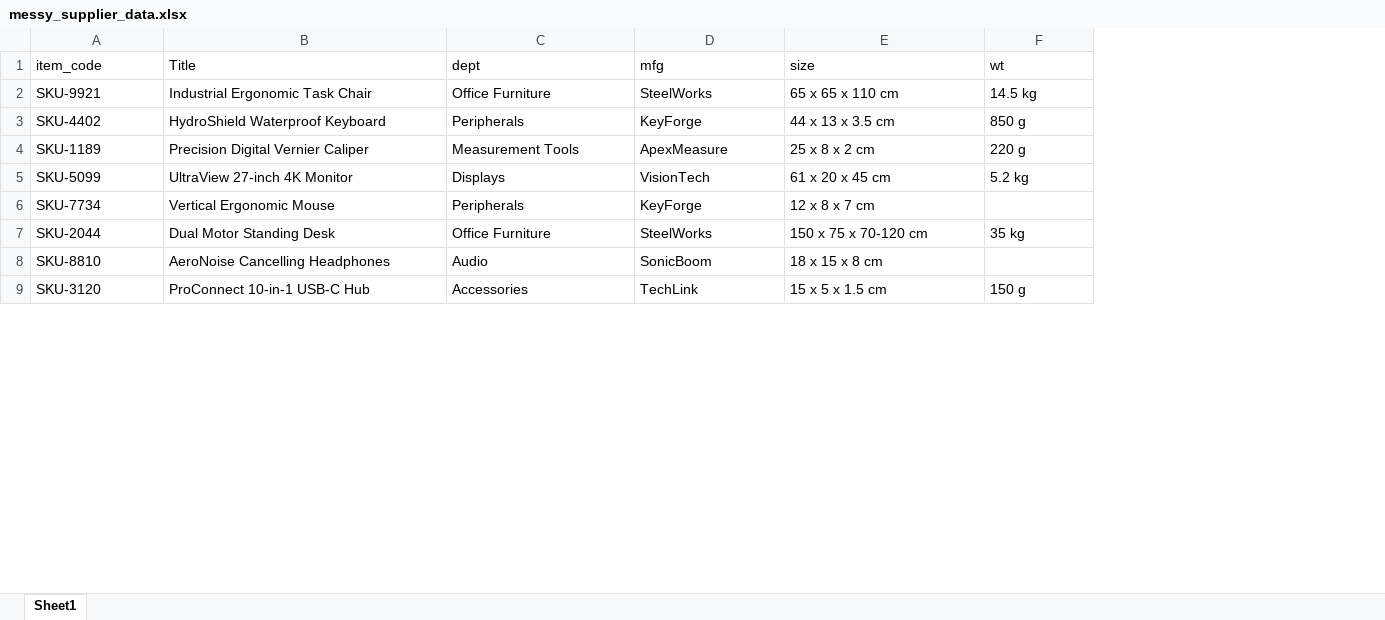
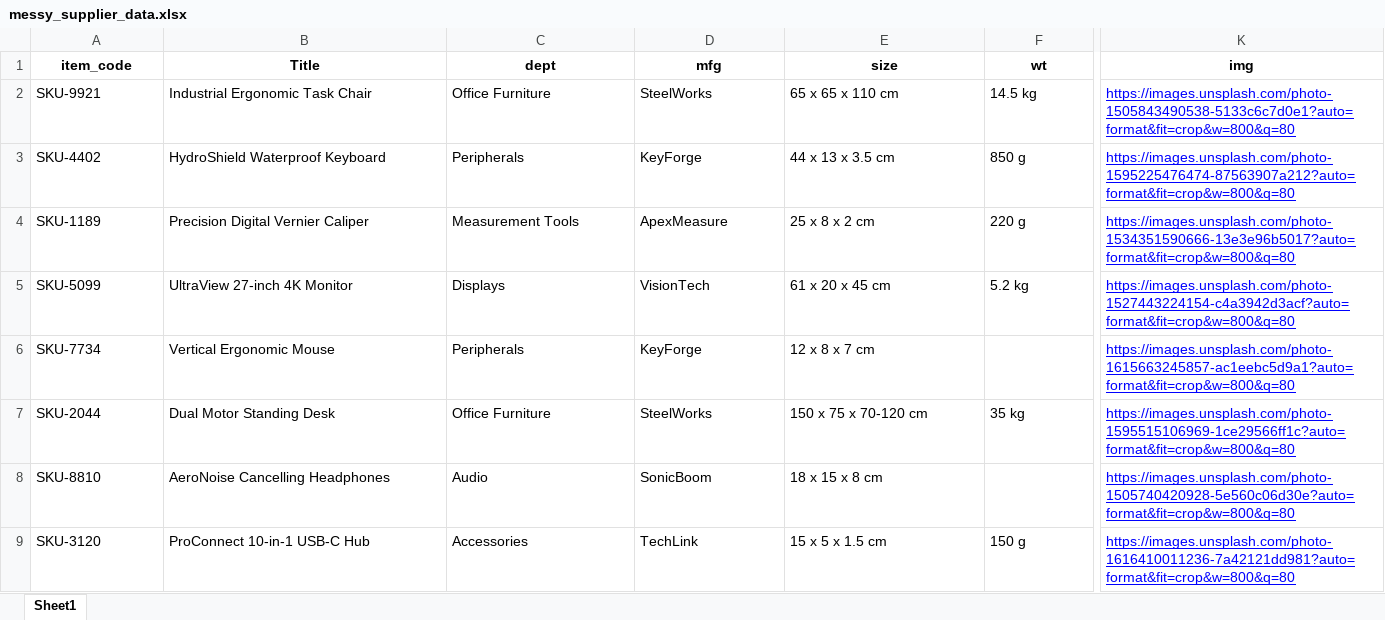
Before and after one commit to jordanluis7000-sudo/Jordan_Kilowott, an Excel workbook: messy_supplier_data.xlsx, sheet Sheet1, drawn as a sheet; only a part is shown, gaps mark what is left out; values as stored, in another font and other column widths than the file's, no borders; the diff covers the shown part only; the diff names each change by its address in the sheet, - before the commit and + after, or states it on an @@ line.

```diff
--- a/messy_supplier_data.xlsx (sheet Sheet1)
+++ b/messy_supplier_data.xlsx (sheet Sheet1)
+column K (img), rows 2-9: https://images.unsplash.com/photo-1505843490538-5133c6c7d0e1?auto=format&fit=crop&w=800&q=80 | https://images.unsplash.com/photo-1595225476474-87563907a212?auto=format&fit=crop&w=800&q=80 | https://images.unsplash.com/photo-1534351590666-13e3e96b5017?auto=format&fit=crop&w=800&q=80 | https://images.unsplash.com/photo-1527443224154-c4a3942d3acf?auto=format&fit=crop&w=800&q=80 | https://images.unsplash.com/photo-1615663245857-ac1eebc5d9a1?auto=format&fit=crop&w=800&q=80 | https://images.unsplash.com/photo-1595515106969-1ce29566ff1c?auto=format&fit=crop&w=800&q=80 | https://images.unsplash.com/photo-1505740420928-5e560c06d30e?auto=format&fit=crop&w=800&q=80 | https://images.unsplash.com/photo-1616410011236-7a42121dd981?auto=format&fit=crop&w=800&q=80
@@ A1:F1 bold: off → on, alignment: left → center @@
```
Also changed, not shown: cell formats elsewhere in this sheet, 1 other file.
